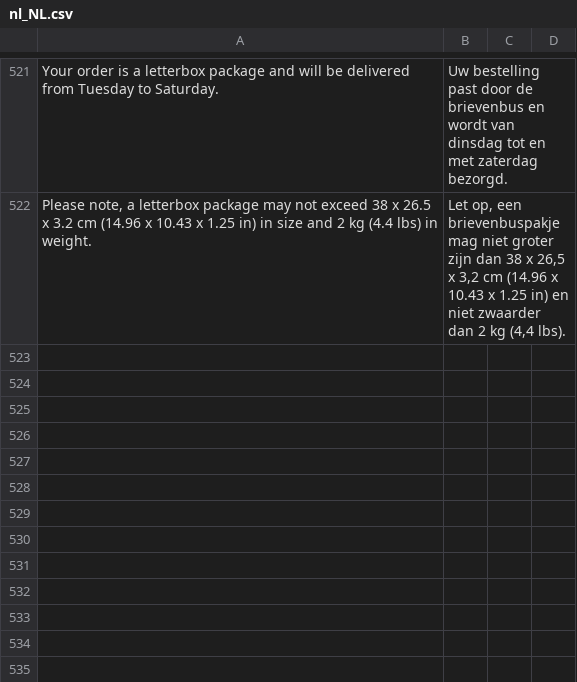
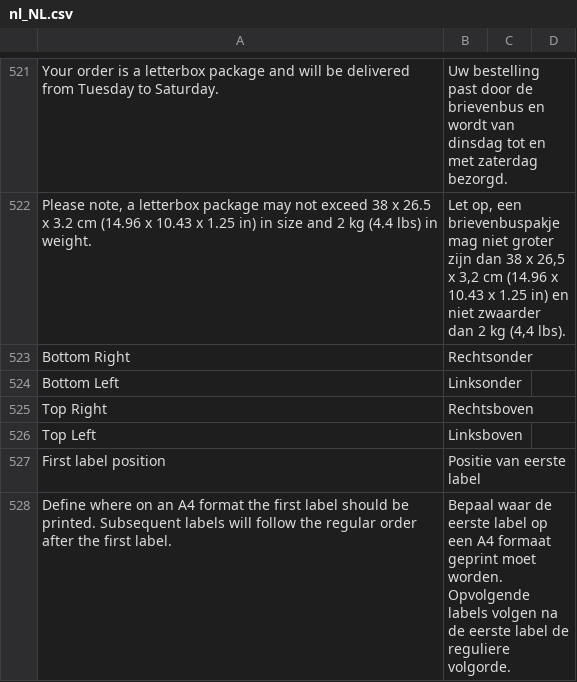
Before and after one commit to postnl/postnl-magento2, a CSV file: i18n/nl_NL.csv, drawn as a sheet; only a part is shown, gaps mark what is left out; the diff names each change by its address in the sheet, - before the commit and + after, or states it on an @@ line.

Commit message:
POSTNLM2-1076 : added translations

```diff
--- a/i18n/nl_NL.csv
+++ b/i18n/nl_NL.csv
+row 523: Bottom Right | Rechtsonder
+row 524: Bottom Left | Linksonder
+row 525: Top Right | Rechtsboven
+row 526: Top Left | Linksboven
+row 527: First label position | Positie van eerste label
+row 528: Define where on an A4 format the first label should be printed. Subsequent labels will follow the regular order after the first label. | Bepaal waar de eerste label op een A4 formaat geprint moet worden. Opvolgende labels volgen na de eerste label de reguliere volgorde.
```
Also changed, not shown: i18n/en_US.csv.
